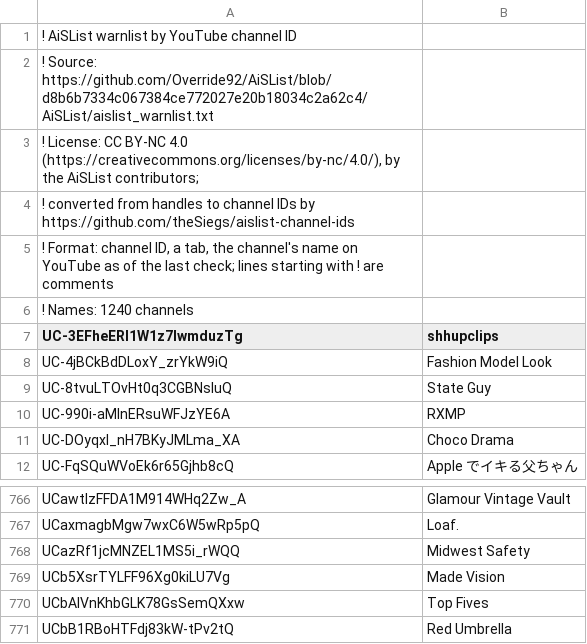
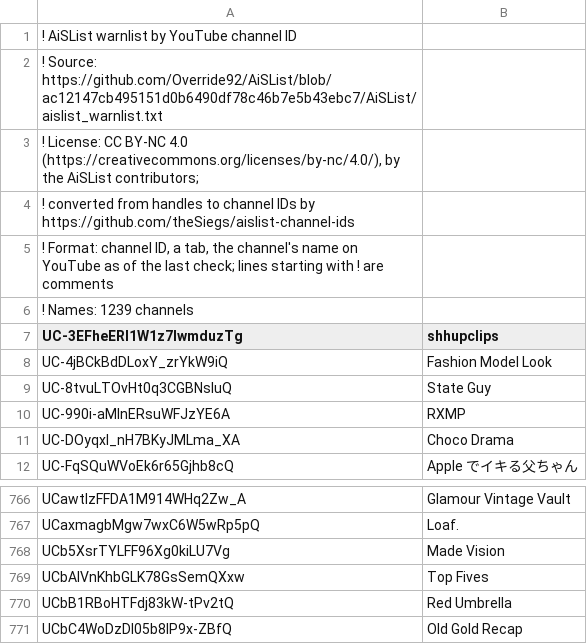
Before and after one commit to theSiegs/aislist-channel-ids, a TSV file: lists/aislist_warnlist_channels.tsv, drawn as a sheet; only a part is shown, gaps mark what is left out; the shorter side is filled out with more unchanged rows.

```diff
--- a/lists/aislist_warnlist_channels.tsv
+++ b/lists/aislist_warnlist_channels.tsv
@@ -1,3 +1,3 @@
 ! AiSList warnlist by YouTube channel ID
-! Source: https://github.com/Override92/AiSList/blob/d8b6b7334c067384ce772027e20b18034c2a62c4/AiSList/aislist_warnlist.txt
+! Source: https://github.com/Override92/AiSList/blob/ac12147cb495151d0b6490df78c46b7e5b43ebc7/AiSList/aislist_warnlist.txt
 ! License: CC BY-NC 4.0 (https://creativecommons.org/licenses/by-nc/4.0/), by the AiSList contributors;
@@ -5,3 +5,3 @@
 ! Format: channel ID, a tab, the channel's name on YouTube as of the last check; lines starting with ! are comments
-! Names: 1240 channels
+! Names: 1239 channels
 UC-3EFheERl1W1z7IwmduzTg	shhupclips
@@ -767,3 +767,2 @@ UCawtlzFFDA1M914WHq2Zw_A	Glamour Vintage Vault
 UCaxmagbMgw7wxC6W5wRp5pQ	Loaf.
-UCazRf1jcMNZEL1MS5i_rWQQ	Midwest Safety
 UCb5XsrTYLFF96Xg0kiLU7Vg	Made Vision
```
Also changed, not shown: 8 other files.
